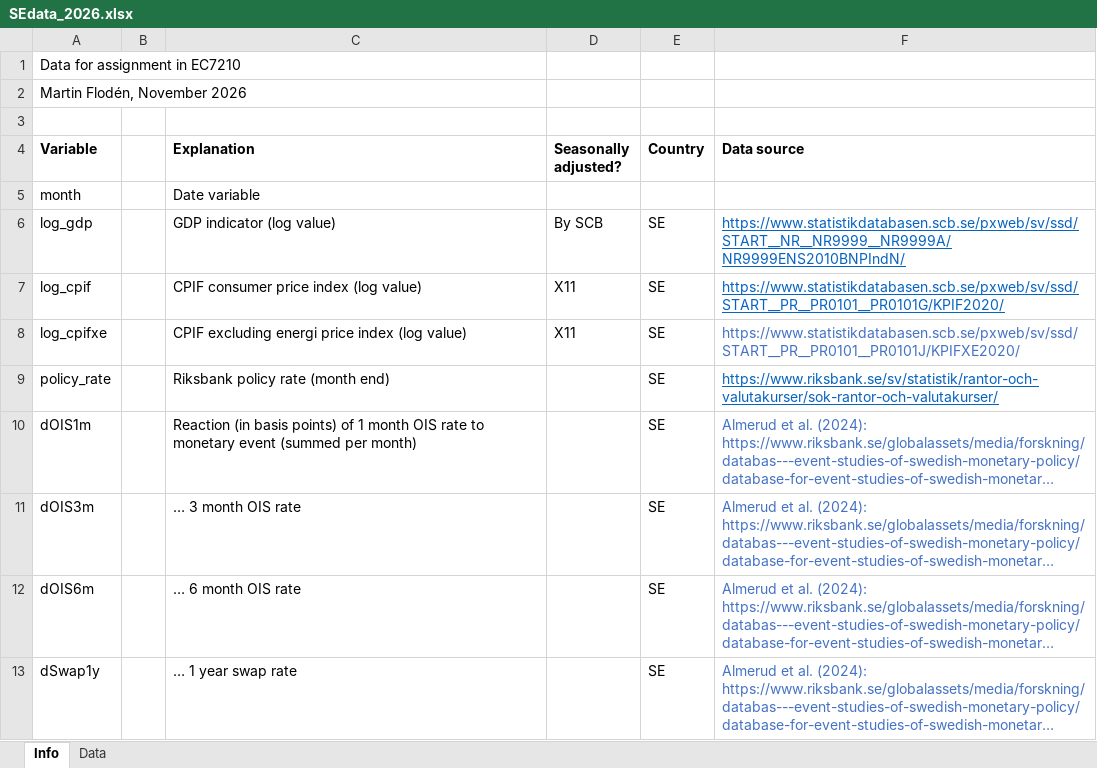
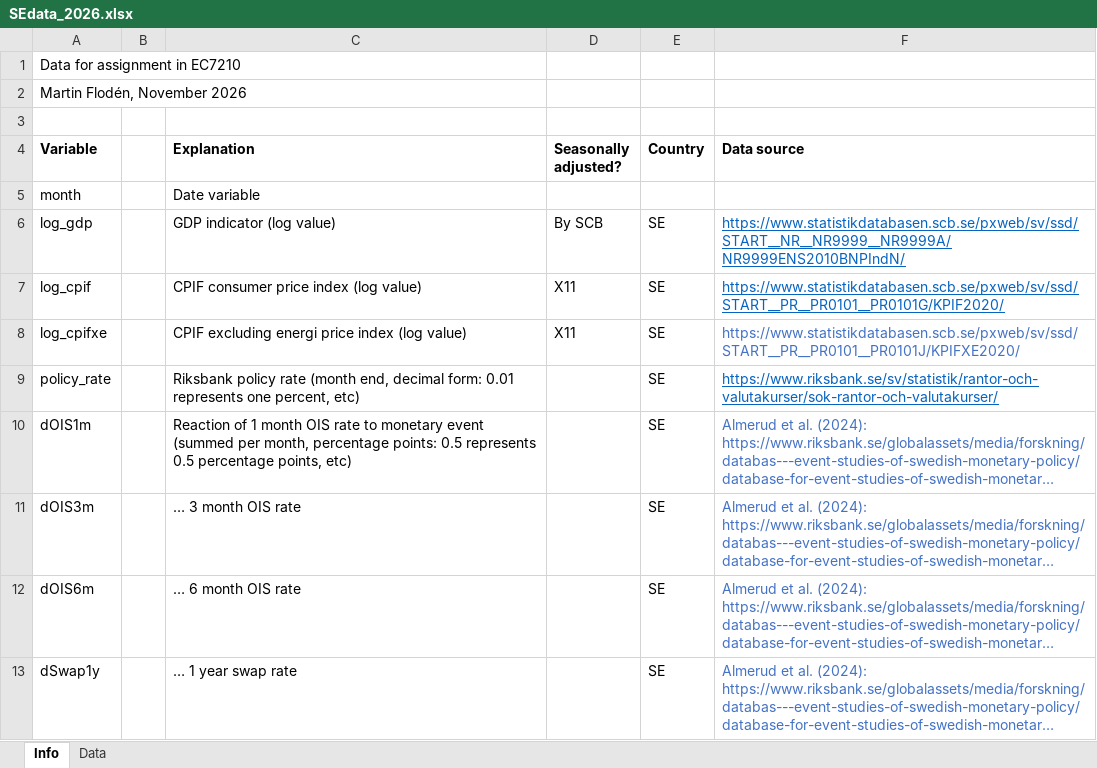
Before and after one commit to flodenm/martin_floden_website, an Excel workbook: EC7210/SEdata_2026.xlsx, sheet Info, drawn as a sheet; only a part is shown; long unchanged cells end in …; values as stored, in another font and other column widths than the file's, no borders; the diff names each change by its address in the sheet, - before the commit and + after, or states it on an @@ line.

```diff
--- a/EC7210/SEdata_2026.xlsx (sheet Info)
+++ b/EC7210/SEdata_2026.xlsx (sheet Info)
-C9 (Explanation): …rate (month end)
+C9 (Explanation): …rate (month end, decimal form: 0.01 represents one percent, etc)
-C10 (Explanation): Reaction (in basis points) of 1 month OIS rate to monetary event (summed per month)
+C10 (Explanation): Reaction of 1 month OIS rate to monetary event (summed per month, percentage points: 0.5 represents 0.5 percentage points, etc)
```
Also changed, not shown: sheet Data, 1 other file.
